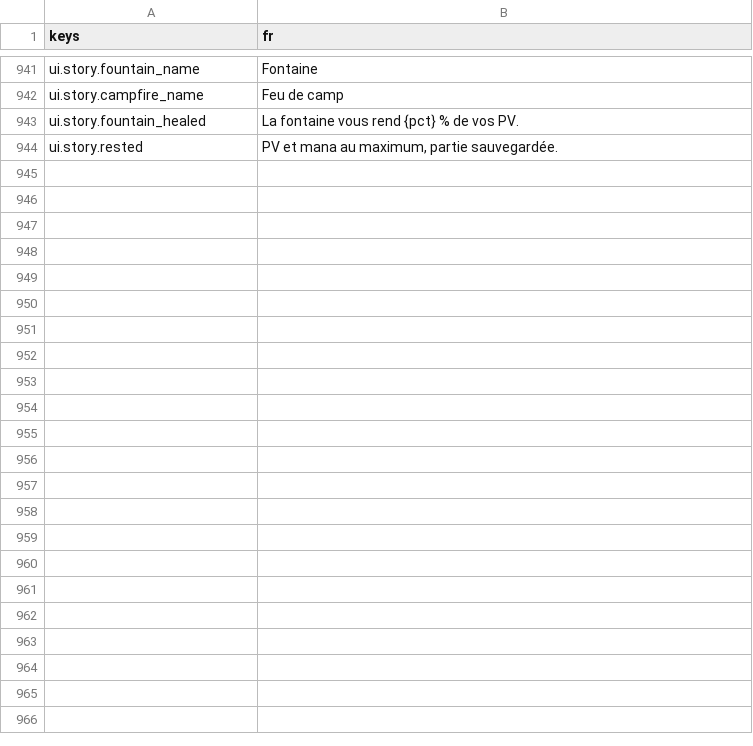
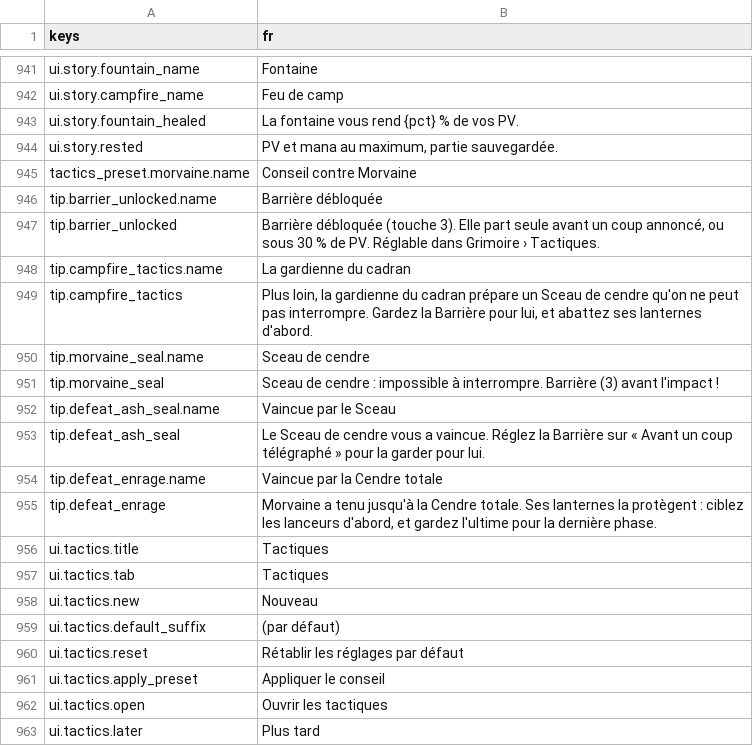
Before and after one commit to fs0ciety7000/afterlight, a CSV file: game/i18n/strings.csv, drawn as a sheet; only a part is shown, gaps mark what is left out; the diff covers the shown part only; the diff names each change by its address in the sheet, - before the commit and + after, or states it on an @@ line.

```diff
--- a/game/i18n/strings.csv
+++ b/game/i18n/strings.csv
+row 945: tactics_preset.morvaine.name | Conseil contre Morvaine
+row 946: tip.barrier_unlocked.name | Barrière débloquée
+row 947: tip.barrier_unlocked | Barrière débloquée (touche 3). Elle part seule avant un coup annoncé, ou sous 30 % de PV. Réglable dans Grimoire › Tactiques.
+row 948: tip.campfire_tactics.name | La gardienne du cadran
+row 949: tip.campfire_tactics | Plus loin, la gardienne du cadran prépare un Sceau de cendre qu'on ne peut pas interrompre. Gardez la Barrière pour lui, et abattez ses lanternes d'abord.
+row 950: tip.morvaine_seal.name | Sceau de cendre
+row 951: tip.morvaine_seal | Sceau de cendre : impossible à interrompre. Barrière (3) avant l'impact !
+row 952: tip.defeat_ash_seal.name | Vaincue par le Sceau
+row 953: tip.defeat_ash_seal | Le Sceau de cendre vous a vaincue. Réglez la Barrière sur « Avant un coup télégraphé » pour la garder pour lui.
+row 954: tip.defeat_enrage.name | Vaincue par la Cendre totale
+row 955: tip.defeat_enrage | Morvaine a tenu jusqu'à la Cendre totale. Ses lanternes la protègent : ciblez les lanceurs d'abord, et gardez l'ultime pour la dernière phase.
+row 956: ui.tactics.title | Tactiques
+row 957: ui.tactics.tab | Tactiques
+row 958: ui.tactics.new | Nouveau
+row 959: ui.tactics.default_suffix | (par défaut)
+row 960: ui.tactics.reset | Rétablir les réglages par défaut
+row 961: ui.tactics.apply_preset | Appliquer le conseil
+row 962: ui.tactics.open | Ouvrir les tactiques
+row 963: ui.tactics.later | Plus tard
```
Also changed, not shown: 52 added rows elsewhere in this file, 10 other files.
